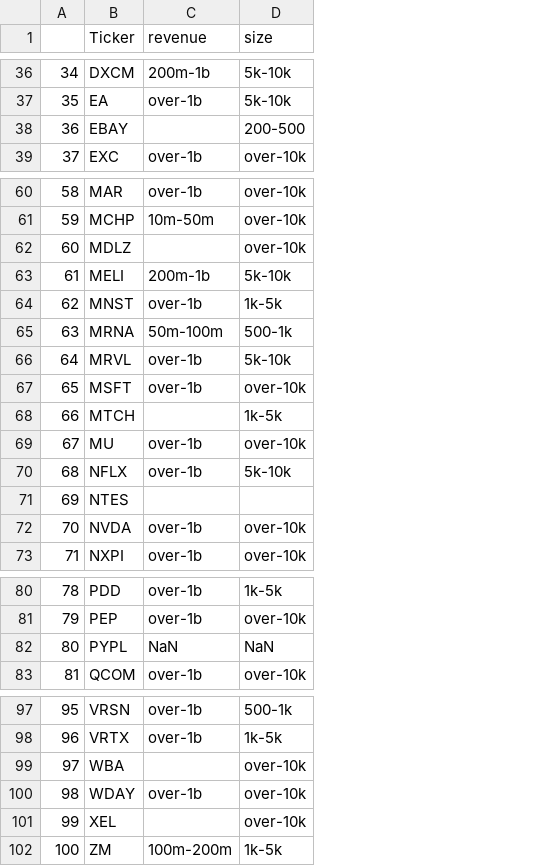
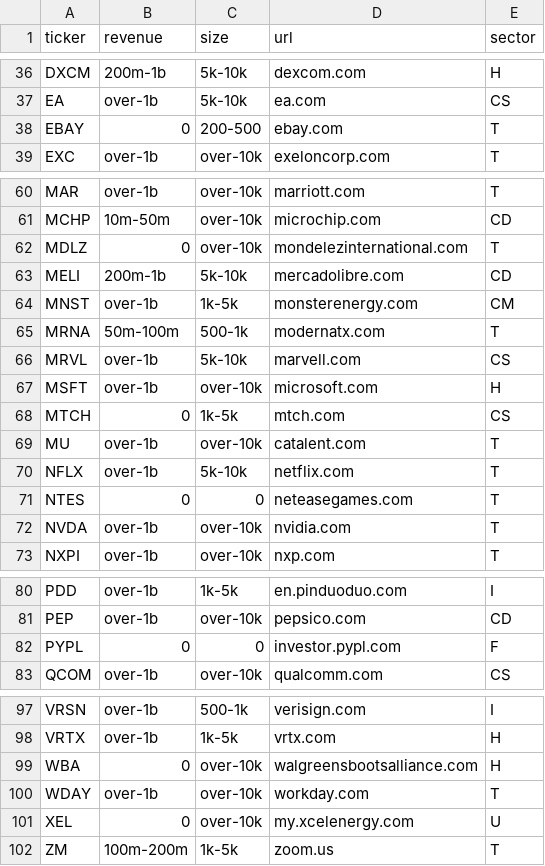
Before and after one commit to kjkubik/CompanyLocationAndStocks, a CSV file: source/size_revenue_data.csv, drawn as a sheet; only a part is shown, gaps mark what is left out; removed rows and columns are numbered as before the commit, all else as after; the diff covers the shown part only; the diff names each change by its address in the sheet, - before the commit and + after, or states it on an @@ line.

Commit message:
new size_revenue_data.csv, final notebook, and additional draft notebook

```diff
--- a/source/size_revenue_data.csv
+++ b/source/size_revenue_data.csv
-column A, rows 36-39: 34 | 35 | 36 | 37; rows 60-73: 58 | 59 | 60 | 61 | 62 | 63 | 64 | 65 | 66 | 67 | 68 | 69 | 70 | 71; rows 80-83: 78 | 79 | 80 | 81; rows 97-102: 95 | 96 | 97 | 98 | 99 | 100
+column D (url), rows 36-39: dexcom.com | ea.com | ebay.com | exeloncorp.com; rows 60-73: marriott.com | microchip.com | mondelezinternational.com | mercadolibre.com | monsterenergy.com | modernatx.com | marvell.com | microsoft.com | mtch.com | catalent.com | netflix.com | neteasegames.com | nvidia.com | nxp.com; rows 80-83: en.pinduoduo.com | pepsico.com | investor.pypl.com | qualcomm.com; rows 97-102: verisign.com | vrtx.com | walgreensbootsalliance.com | workday.com | my.xcelenergy.com | zoom.us
+column E (sector), rows 36-39: H | CS | T | T; rows 60-73: T | CD | T | CD | CM | T | CS | H | CS | T | T | T | T | T; rows 80-83: I | CD | F | CS; rows 97-102: I | H | H | T | U | T
-A1: Ticker
+A1: ticker
-B38 (revenue): (empty)
+B38 (revenue): 0
-B62 (revenue): (empty)
+B62 (revenue): 0
-B68 (revenue): (empty)
+B68 (revenue): 0
-B71 (revenue): (empty)
+B71 (revenue): 0
-C71 (size): (empty)
+C71 (size): 0
-B82 (revenue): NaN
+B82 (revenue): 0
-C82 (size): NaN
+C82 (size): 0
-B99 (revenue): (empty)
+B99 (revenue): 0
-B101 (revenue): (empty)
+B101 (revenue): 0
```
Also changed, not shown: 11 edited cells elsewhere in this file, 3 other files.
